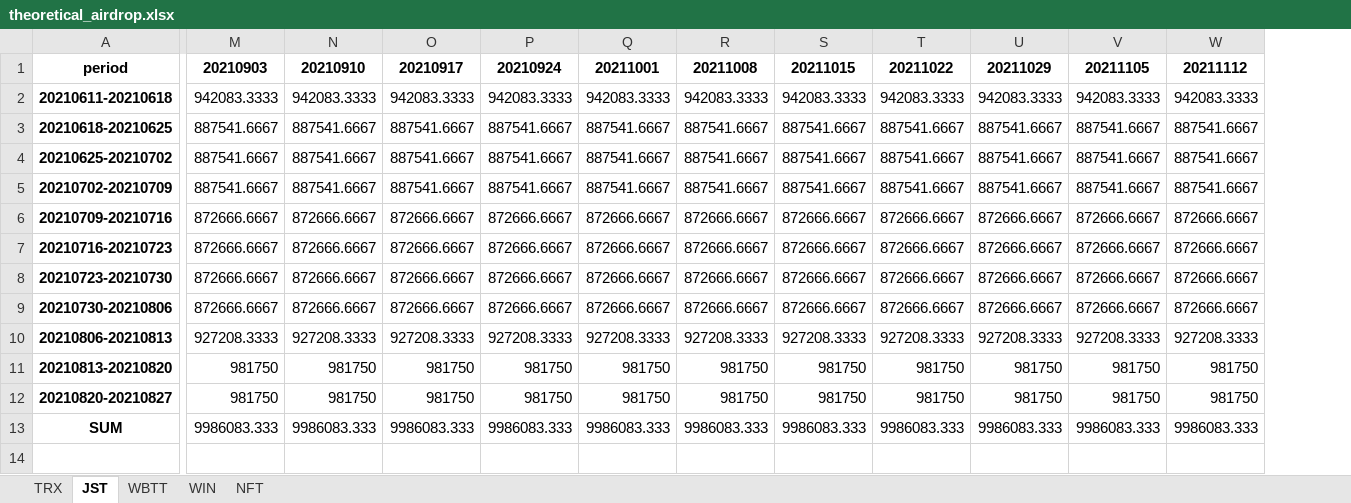
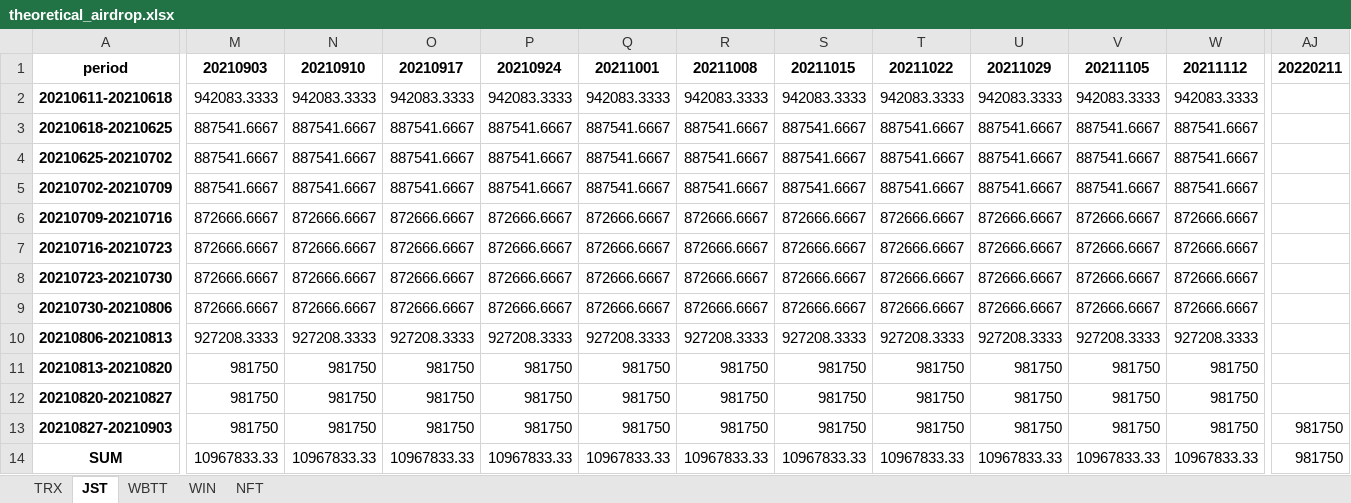
Before and after one commit to dpneko/sun-airdrop-speed, an Excel workbook: theoretical_airdrop.xlsx, sheet JST, drawn as a sheet; only a part is shown, gaps mark what is left out; values as stored, in another font and other column widths than the file's, no borders; addresses are those after the commit; rows hold the shown columns only; the diff covers the shown part only; the diff names each change by its address in the sheet, - before the commit and + after, or states it on an @@ line.

```diff
--- a/theoretical_airdrop.xlsx (sheet JST)
+++ b/theoretical_airdrop.xlsx (sheet JST)
+column AJ, row 1: 20220211; row 14: 981750
+row 13: 20210827-20210903 | 981750 | 981750 | 981750 | 981750 | 981750 | 981750 | 981750 | 981750 | 981750 | 981750 | 981750 | 981750
-M14: 9986083.333
+M14: 10967833.33
-N14: 9986083.333
+N14: 10967833.33
-O14: 9986083.333
+O14: 10967833.33
-P14: 9986083.333
+P14: 10967833.33
-Q14: 9986083.333
+Q14: 10967833.33
-R14: 9986083.333
+R14: 10967833.33
-S14: 9986083.333
+S14: 10967833.33
-T14: 9986083.333
+T14: 10967833.33
-U14: 9986083.333
+U14: 10967833.33
-V14: 9986083.333
+V14: 10967833.33
-W14: 9986083.333
+W14: 10967833.33
```
Also changed, not shown: 12 edited cells elsewhere in this sheet, sheet NFT, sheet WIN, sheet WBTT, sheet TRX, 2 other files.
